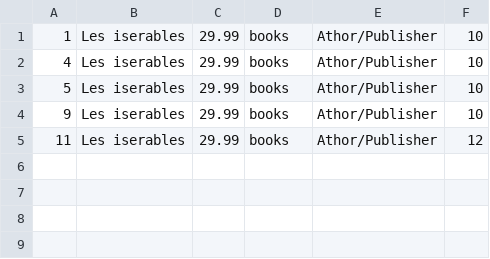
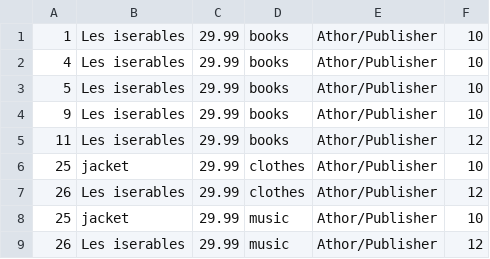
Before and after one commit to Betshet/shop, a CSV file: src/main/resources/articles.csv, drawn as a sheet; the diff names each change by its address in the sheet, - before the commit and + after, or states it on an @@ line.

```diff
--- a/src/main/resources/articles.csv
+++ b/src/main/resources/articles.csv
+row 6: 25 | jacket | 29.99 | clothes | Athor/Publisher | 10
+row 7: 26 | Les iserables | 29.99 | clothes | Athor/Publisher | 12
+row 8: 25 | jacket | 29.99 | music | Athor/Publisher | 10
+row 9: 26 | Les iserables | 29.99 | music | Athor/Publisher | 12
```
Also changed, not shown: src/main/resources/authentification.csv, target/classes/articles.csv, 2 other files.
